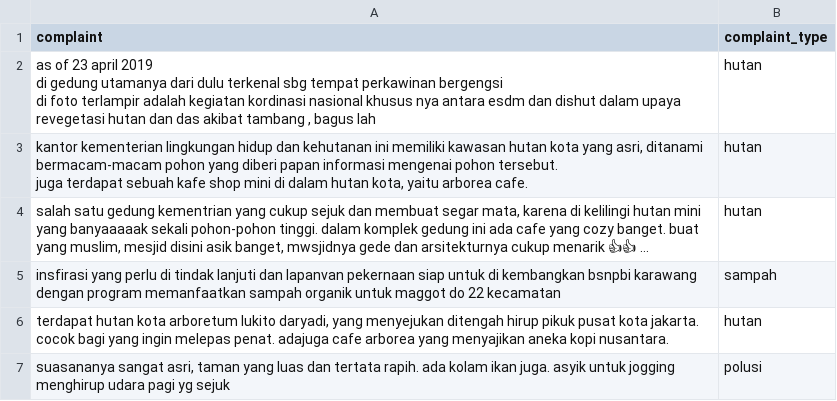
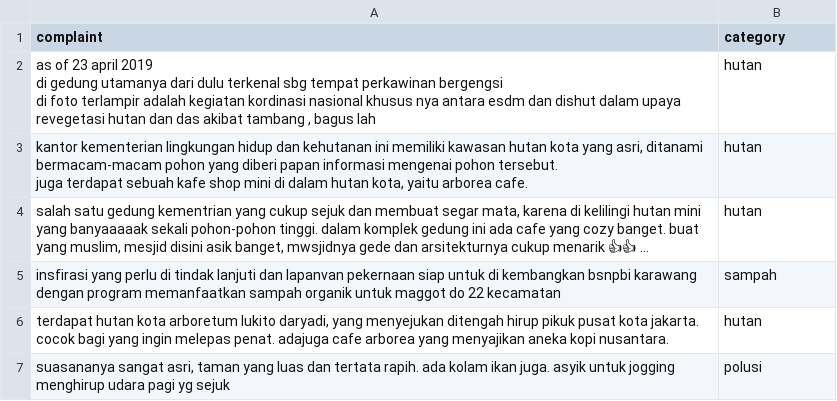
Before and after one commit to Gedor-Team/Gedor, a CSV file: ml/scraper/complaints.csv, drawn as a sheet; only a part is shown.

Commit message:
edit complaints.csv features

```diff
--- a/ml/scraper/complaints.csv
+++ b/ml/scraper/complaints.csv
@@ -1,2 +1,2 @@
-"complaint","complaint_type"
+"complaint","category"
 "as of 23 april 2019
```
